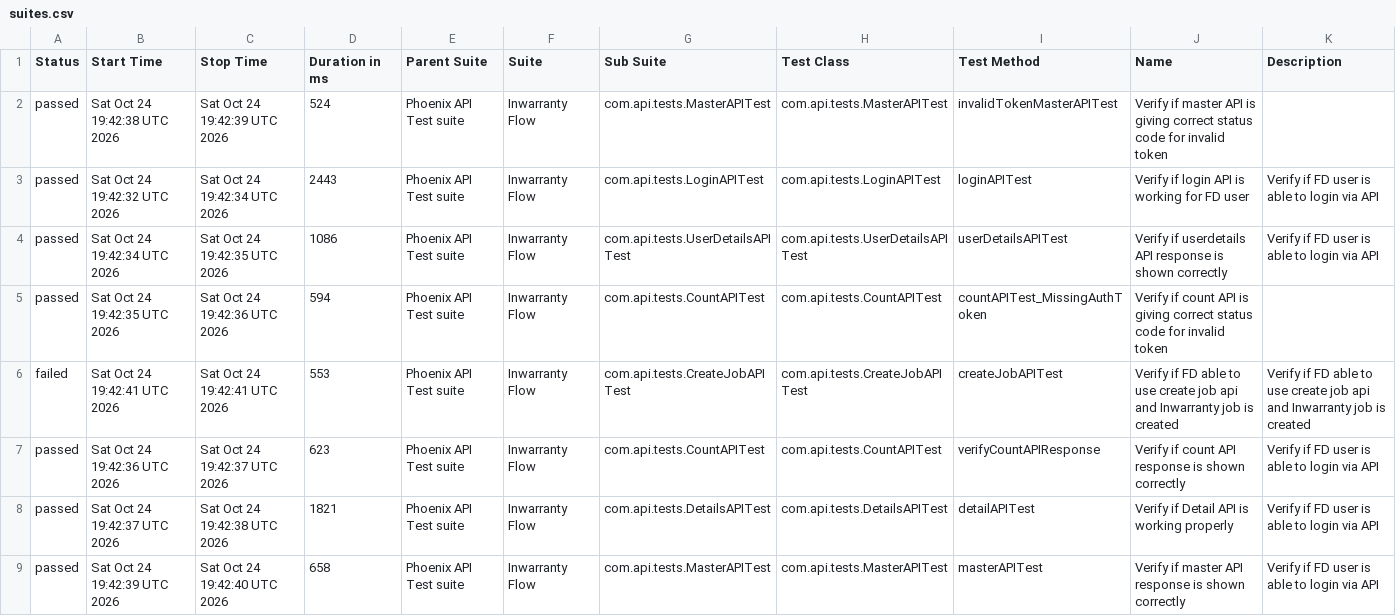
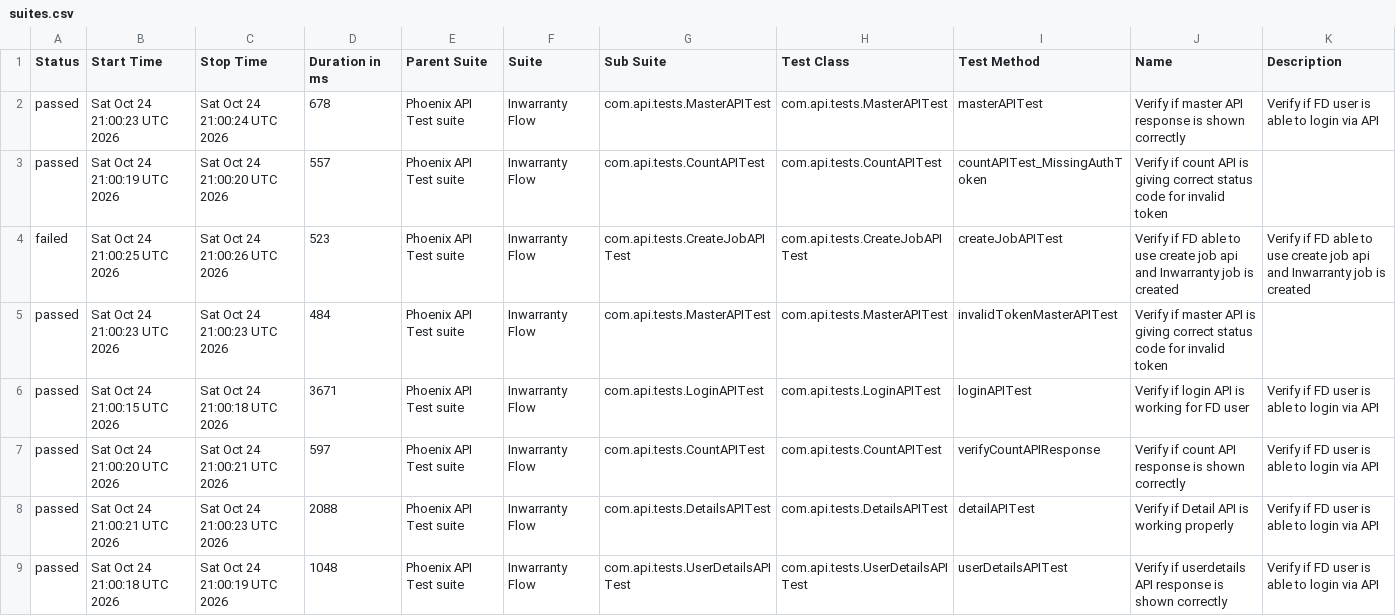
Before and after one commit to tusharS007/PhoenixTestAutomationFramework, a CSV file: data/suites.csv, drawn as a sheet.

```diff
--- a/data/suites.csv
+++ b/data/suites.csv
@@ -1,9 +1,9 @@
 "Status","Start Time","Stop Time","Duration in ms","Parent Suite","Suite","Sub Suite","Test Class","Test Method","Name","Description"
-"passed","Sat Oct 24 19:42:38 UTC 2026","Sat Oct 24 19:42:39 UTC 2026","524","Phoenix API Test suite","Inwarranty Flow","com.api.tests.MasterAPITest","com.api.tests.MasterAPITest","invalidTokenMasterAPITest","Verify if master API is giving correct status code for invalid token",""
-"passed","Sat Oct 24 19:42:32 UTC 2026","Sat Oct 24 19:42:34 UTC 2026","2443","Phoenix API Test suite","Inwarranty Flow","com.api.tests.LoginAPITest","com.api.tests.LoginAPITest","loginAPITest","Verify if login API is working for FD user","Verify if FD user is able to login via API"
-"passed","Sat Oct 24 19:42:34 UTC 2026","Sat Oct 24 19:42:35 UTC 2026","1086","Phoenix API Test suite","Inwarranty Flow","com.api.tests.UserDetailsAPITest","com.api.tests.UserDetailsAPITest","userDetailsAPITest","Verify if userdetails API response is shown correctly","Verify if FD user is able to login via API"
-"passed","Sat Oct 24 19:42:35 UTC 2026","Sat Oct 24 19:42:36 UTC 2026","594","Phoenix API Test suite","Inwarranty Flow","com.api.tests.CountAPITest","com.api.tests.CountAPITest","countAPITest_MissingAuthToken","Verify if count API is giving correct status code for invalid token",""
-"failed","Sat Oct 24 19:42:41 UTC 2026","Sat Oct 24 19:42:41 UTC 2026","553","Phoenix API Test suite","Inwarranty Flow","com.api.tests.CreateJobAPITest","com.api.tests.CreateJobAPITest","createJobAPITest","Verify if FD able to use create job api and Inwarranty job is created","Verify if FD able to use create job api and Inwarranty job is created"
-"passed","Sat Oct 24 19:42:36 UTC 2026","Sat Oct 24 19:42:37 UTC 2026","623","Phoenix API Test suite","Inwarranty Flow","com.api.tests.CountAPITest","com.api.tests.CountAPITest","verifyCountAPIResponse","Verify if count API response is shown correctly","Verify if FD user is able to login via API"
-"passed","Sat Oct 24 19:42:37 UTC 2026","Sat Oct 24 19:42:38 UTC 2026","1821","Phoenix API Test suite","Inwarranty Flow","com.api.tests.DetailsAPITest","com.api.tests.DetailsAPITest","detailAPITest","Verify if Detail API is working properly","Verify if FD user is able to login via API"
-"passed","Sat Oct 24 19:42:39 UTC 2026","Sat Oct 24 19:42:40 UTC 2026","658","Phoenix API Test suite","Inwarranty Flow","com.api.tests.MasterAPITest","com.api.tests.MasterAPITest","masterAPITest","Verify if master API response is shown correctly","Verify if FD user is able to login via API"
+"passed","Sat Oct 24 21:00:23 UTC 2026","Sat Oct 24 21:00:24 UTC 2026","678","Phoenix API Test suite","Inwarranty Flow","com.api.tests.MasterAPITest","com.api.tests.MasterAPITest","masterAPITest","Verify if master API response is shown correctly","Verify if FD user is able to login via API"
+"passed","Sat Oct 24 21:00:19 UTC 2026","Sat Oct 24 21:00:20 UTC 2026","557","Phoenix API Test suite","Inwarranty Flow","com.api.tests.CountAPITest","com.api.tests.CountAPITest","countAPITest_MissingAuthToken","Verify if count API is giving correct status code for invalid token",""
+"failed","Sat Oct 24 21:00:25 UTC 2026","Sat Oct 24 21:00:26 UTC 2026","523","Phoenix API Test suite","Inwarranty Flow","com.api.tests.CreateJobAPITest","com.api.tests.CreateJobAPITest","createJobAPITest","Verify if FD able to use create job api and Inwarranty job is created","Verify if FD able to use create job api and Inwarranty job is created"
+"passed","Sat Oct 24 21:00:23 UTC 2026","Sat Oct 24 21:00:23 UTC 2026","484","Phoenix API Test suite","Inwarranty Flow","com.api.tests.MasterAPITest","com.api.tests.MasterAPITest","invalidTokenMasterAPITest","Verify if master API is giving correct status code for invalid token",""
+"passed","Sat Oct 24 21:00:15 UTC 2026","Sat Oct 24 21:00:18 UTC 2026","3671","Phoenix API Test suite","Inwarranty Flow","com.api.tests.LoginAPITest","com.api.tests.LoginAPITest","loginAPITest","Verify if login API is working for FD user","Verify if FD user is able to login via API"
+"passed","Sat Oct 24 21:00:20 UTC 2026","Sat Oct 24 21:00:21 UTC 2026","597","Phoenix API Test suite","Inwarranty Flow","com.api.tests.CountAPITest","com.api.tests.CountAPITest","verifyCountAPIResponse","Verify if count API response is shown correctly","Verify if FD user is able to login via API"
+"passed","Sat Oct 24 21:00:21 UTC 2026","Sat Oct 24 21:00:23 UTC 2026","2088","Phoenix API Test suite","Inwarranty Flow","com.api.tests.DetailsAPITest","com.api.tests.DetailsAPITest","detailAPITest","Verify if Detail API is working properly","Verify if FD user is able to login via API"
+"passed","Sat Oct 24 21:00:18 UTC 2026","Sat Oct 24 21:00:19 UTC 2026","1048","Phoenix API Test suite","Inwarranty Flow","com.api.tests.UserDetailsAPITest","com.api.tests.UserDetailsAPITest","userDetailsAPITest","Verify if userdetails API response is shown correctly","Verify if FD user is able to login via API"
```
Also changed, not shown: data/behaviors.csv, 58 other files.
